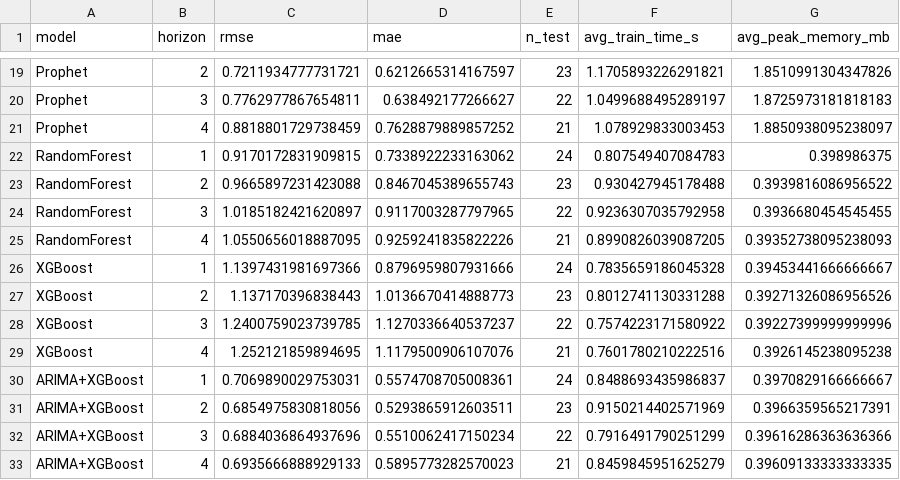
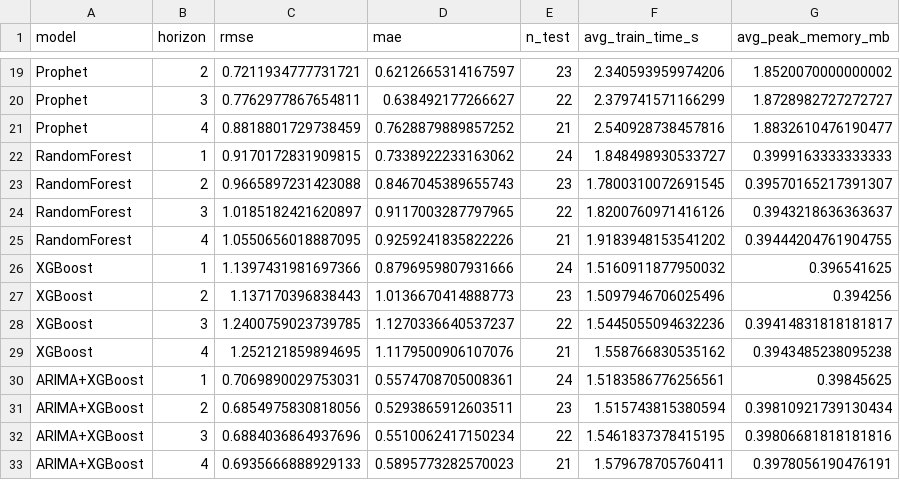
Before and after one commit to Dickuta/msc-uk-wheat-forecast, a CSV file: data/expected/model_comparison_results_corrected.csv, drawn as a sheet; only a part is shown, gaps mark what is left out; the diff covers the shown part only; the diff names each change by its address in the sheet, - before the commit and + after, or states it on an @@ line.

```diff
--- a/data/expected/model_comparison_results_corrected.csv
+++ b/data/expected/model_comparison_results_corrected.csv
-F19 (avg_train_time_s): 1.1705893226291821
+F19 (avg_train_time_s): 2.340593959974206
-G19 (avg_peak_memory_mb): 1.8510991304347826
+G19 (avg_peak_memory_mb): 1.8520070000000002
-F20 (avg_train_time_s): 1.0499688495289197
+F20 (avg_train_time_s): 2.379741571166299
-G20 (avg_peak_memory_mb): 1.8725973181818183
+G20 (avg_peak_memory_mb): 1.8728982727272727
-F21 (avg_train_time_s): 1.078929833003453
+F21 (avg_train_time_s): 2.540928738457816
-G21 (avg_peak_memory_mb): 1.8850938095238097
+G21 (avg_peak_memory_mb): 1.8832610476190477
-F22 (avg_train_time_s): 0.807549407084783
+F22 (avg_train_time_s): 1.848498930533727
-G22 (avg_peak_memory_mb): 0.398986375
+G22 (avg_peak_memory_mb): 0.3999163333333333
-F23 (avg_train_time_s): 0.930427945178488
+F23 (avg_train_time_s): 1.7800310072691545
-G23 (avg_peak_memory_mb): 0.3939816086956522
+G23 (avg_peak_memory_mb): 0.39570165217391307
-F24 (avg_train_time_s): 0.9236307035792958
+F24 (avg_train_time_s): 1.8200760971416126
-G24 (avg_peak_memory_mb): 0.3936680454545455
+G24 (avg_peak_memory_mb): 0.3943218636363637
-F25 (avg_train_time_s): 0.8990826039087205
+F25 (avg_train_time_s): 1.9183948153541202
-G25 (avg_peak_memory_mb): 0.39352738095238093
+G25 (avg_peak_memory_mb): 0.39444204761904755
-F26 (avg_train_time_s): 0.7835659186045328
+F26 (avg_train_time_s): 1.5160911877950032
-G26 (avg_peak_memory_mb): 0.39453441666666667
+G26 (avg_peak_memory_mb): 0.396541625
-F27 (avg_train_time_s): 0.8012741130331288
+F27 (avg_train_time_s): 1.5097946706025496
-G27 (avg_peak_memory_mb): 0.39271326086956526
+G27 (avg_peak_memory_mb): 0.394256
-F28 (avg_train_time_s): 0.7574223171580922
+F28 (avg_train_time_s): 1.5445055094632236
-G28 (avg_peak_memory_mb): 0.39227399999999996
+G28 (avg_peak_memory_mb): 0.39414831818181817
-F29 (avg_train_time_s): 0.7601780210222516
+F29 (avg_train_time_s): 1.558766830535162
-G29 (avg_peak_memory_mb): 0.3926145238095238
+G29 (avg_peak_memory_mb): 0.3943485238095238
-F30 (avg_train_time_s): 0.8488693435986837
+F30 (avg_train_time_s): 1.5183586776256561
-G30 (avg_peak_memory_mb): 0.3970829166666667
+G30 (avg_peak_memory_mb): 0.39845625
-F31 (avg_train_time_s): 0.9150214402571969
+F31 (avg_train_time_s): 1.515743815380594
-G31 (avg_peak_memory_mb): 0.3966359565217391
+G31 (avg_peak_memory_mb): 0.39810921739130434
-F32 (avg_train_time_s): 0.7916491790251299
+F32 (avg_train_time_s): 1.5461837378415195
-G32 (avg_peak_memory_mb): 0.39616286363636366
+G32 (avg_peak_memory_mb): 0.39806681818181816
-F33 (avg_train_time_s): 0.8459845951625279
+F33 (avg_train_time_s): 1.579678705760411
-G33 (avg_peak_memory_mb): 0.39609133333333335
+G33 (avg_peak_memory_mb): 0.3978056190476191
```
Also changed, not shown: 4 added rows, 4 removed rows and 23 edited cells elsewhere in this file, data/expected/arima_residual_ljungbox.csv, data/expected/pi_coverage_results_corrected.csv, 14 other files.
